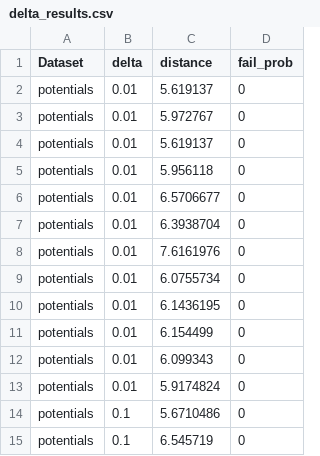
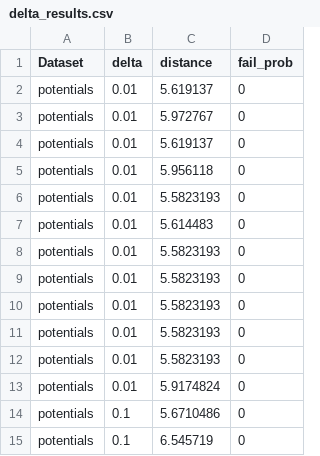
Before and after one commit to aidaLabDEI/LEIT-motifs, a CSV file: results/delta_results.csv, drawn as a sheet; only a part is shown; the diff covers the shown part only.

```diff
--- a/results/delta_results.csv
+++ b/results/delta_results.csv
@@ -5,9 +5,9 @@ potentials,0.01,5.619137,0
 potentials,0.01,5.956118,0
-potentials,0.01,6.5706677,0
-potentials,0.01,6.3938704,0
-potentials,0.01,7.6161976,0
-potentials,0.01,6.0755734,0
-potentials,0.01,6.1436195,0
-potentials,0.01,6.154499,0
-potentials,0.01,6.099343,0
+potentials,0.01,5.5823193,0
+potentials,0.01,5.614483,0
+potentials,0.01,5.5823193,0
+potentials,0.01,5.5823193,0
+potentials,0.01,5.5823193,0
+potentials,0.01,5.5823193,0
+potentials,0.01,5.5823193,0
 potentials,0.01,5.9174824,0
```
Also changed, not shown: 27 added rows elsewhere in this file, results/scalability.csv, 7 other files.
